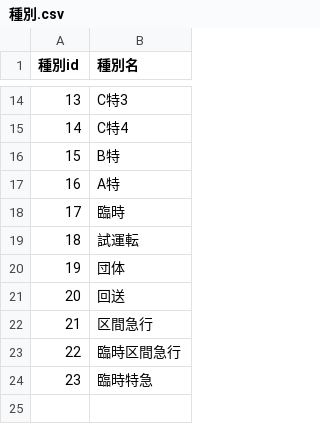
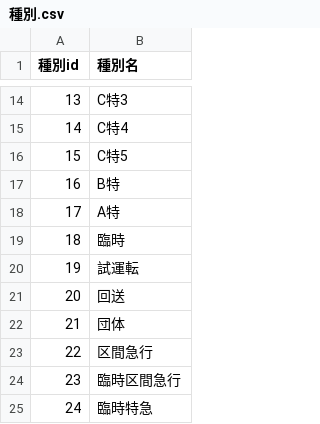
Before and after one commit to daidoji-traincrew-office/Traincrew_MultiATS_Server, a CSV file: Traincrew_MultiATS_Server.Crew/Data/種別.csv, drawn as a sheet; only a part is shown, gaps mark what is left out; addresses are those after the commit; the diff names each change by its address in the sheet, - before the commit and + after, or states it on an @@ line.

```diff
--- a/Traincrew_MultiATS_Server.Crew/Data/種別.csv
+++ b/Traincrew_MultiATS_Server.Crew/Data/種別.csv
+row 16: 15 | C特5
@@ column A (種別id) renumbered from row 17 down @@
```
Also changed, not shown: Traincrew_MultiATS_Server.Crew/Data/列車.csv, 3 other files.
